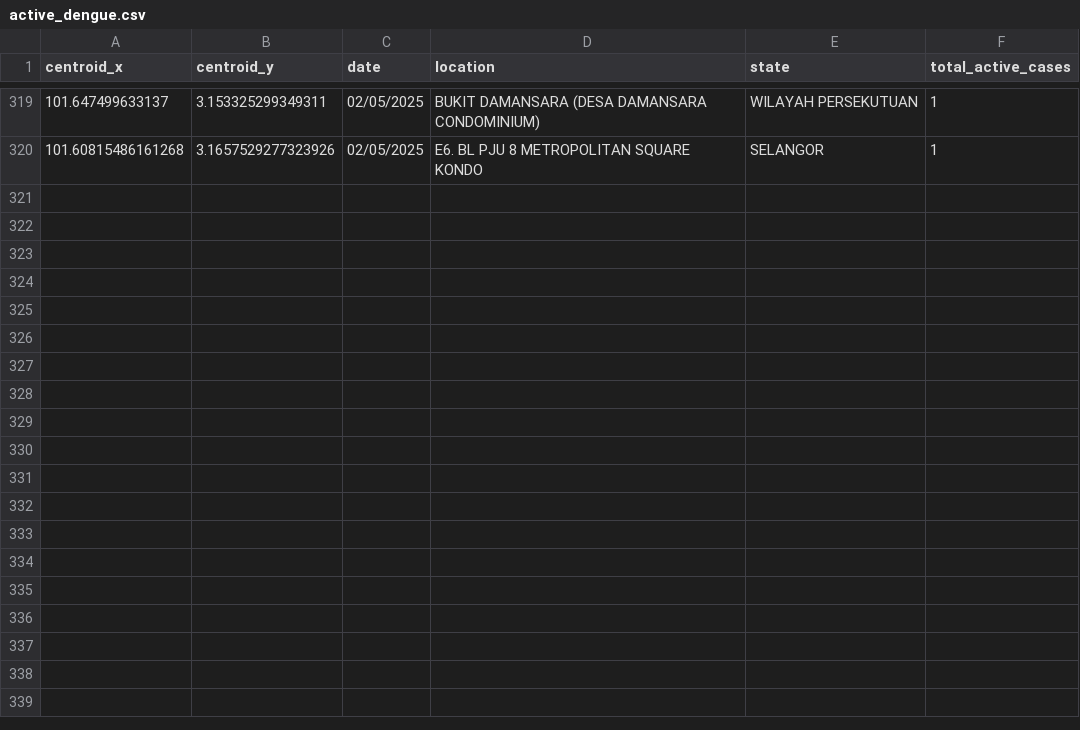
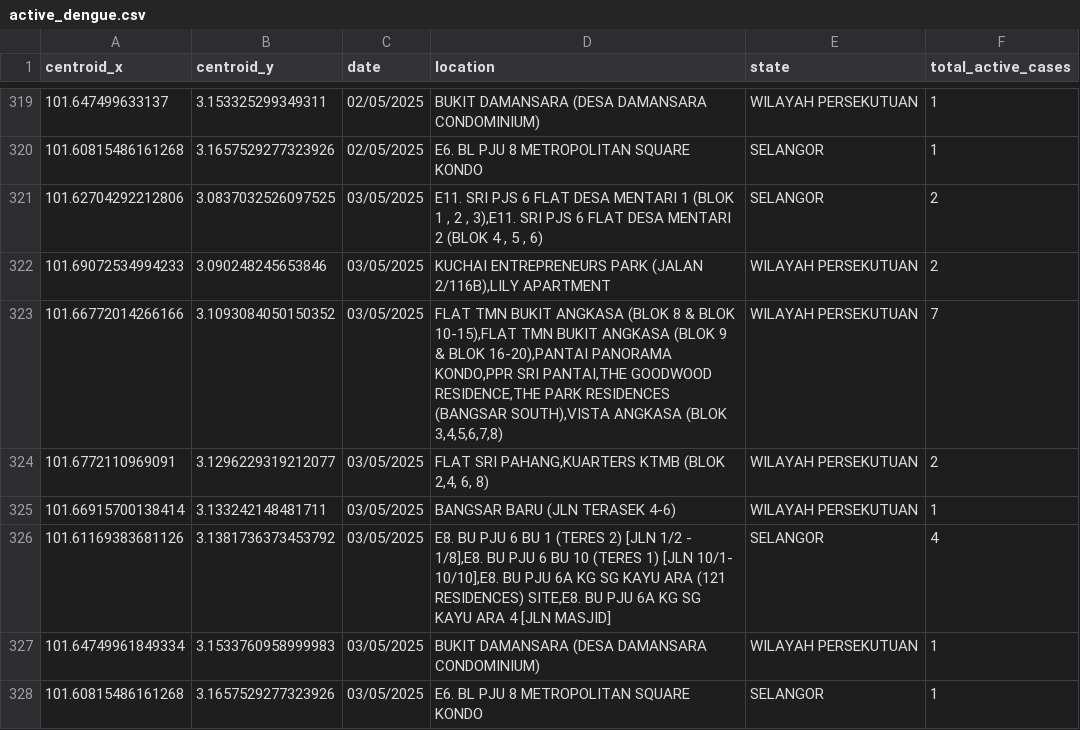
Before and after one commit to adamarbain/DailyScrapDengueData, a CSV file: active_dengue.csv, drawn as a sheet; only a part is shown, gaps mark what is left out; the diff names each change by its address in the sheet, - before the commit and + after, or states it on an @@ line.

```diff
--- a/active_dengue.csv
+++ b/active_dengue.csv
+row 321: 101.62704292212806 | 3.0837032526097525 | 03/05/2025 | E11. SRI PJS 6 FLAT DESA MENTARI 1 (BLOK 1 , 2 , 3),E11. SRI PJS 6 FLAT DESA MENTARI 2 (BLOK 4 , 5 , 6) | SELANGOR | 2
+row 322: 101.69072534994233 | 3.090248245653846 | 03/05/2025 | KUCHAI ENTREPRENEURS PARK (JALAN 2/116B),LILY APARTMENT | WILAYAH PERSEKUTUAN | 2
+row 323: 101.66772014266166 | 3.1093084050150352 | 03/05/2025 | FLAT TMN BUKIT ANGKASA (BLOK 8 & BLOK 10-15),FLAT TMN BUKIT ANGKASA (BLOK 9 & BLOK 16-20),PANTAI PANORAMA KONDO,PPR SRI PANTAI,THE GOODWOOD RESIDENCE,THE PARK RESIDENCES (BANGSAR SOUTH),VISTA ANGKASA (BLOK 3,4,5,6,7,8) | WILAYAH PERSEKUTUAN | 7
+row 324: 101.6772110969091 | 3.1296229319212077 | 03/05/2025 | FLAT SRI PAHANG,KUARTERS KTMB (BLOK 2,4, 6, 8) | WILAYAH PERSEKUTUAN | 2
+row 325: 101.66915700138414 | 3.133242148481711 | 03/05/2025 | BANGSAR BARU (JLN TERASEK 4-6) | WILAYAH PERSEKUTUAN | 1
+row 326: 101.61169383681126 | 3.1381736373453792 | 03/05/2025 | E8. BU PJU 6 BU 1 (TERES 2) [JLN 1/2 - 1/8],E8. BU PJU 6 BU 10 (TERES 1) [JLN 10/1- 10/10],E8. BU PJU 6A KG SG KAYU ARA (121 RESIDENCES) SITE,E8. BU PJU 6A KG SG KAYU ARA 4 [JLN MASJID] | SELANGOR | 4
+row 327: 101.64749961849334 | 3.1533760958999983 | 03/05/2025 | BUKIT DAMANSARA (DESA DAMANSARA CONDOMINIUM) | WILAYAH PERSEKUTUAN | 1
+row 328: 101.60815486161268 | 3.1657529277323926 | 03/05/2025 | E6. BL PJU 8 METROPOLITAN SQUARE KONDO | SELANGOR | 1
```
Also changed, not shown: dengue_hotspot.csv.
